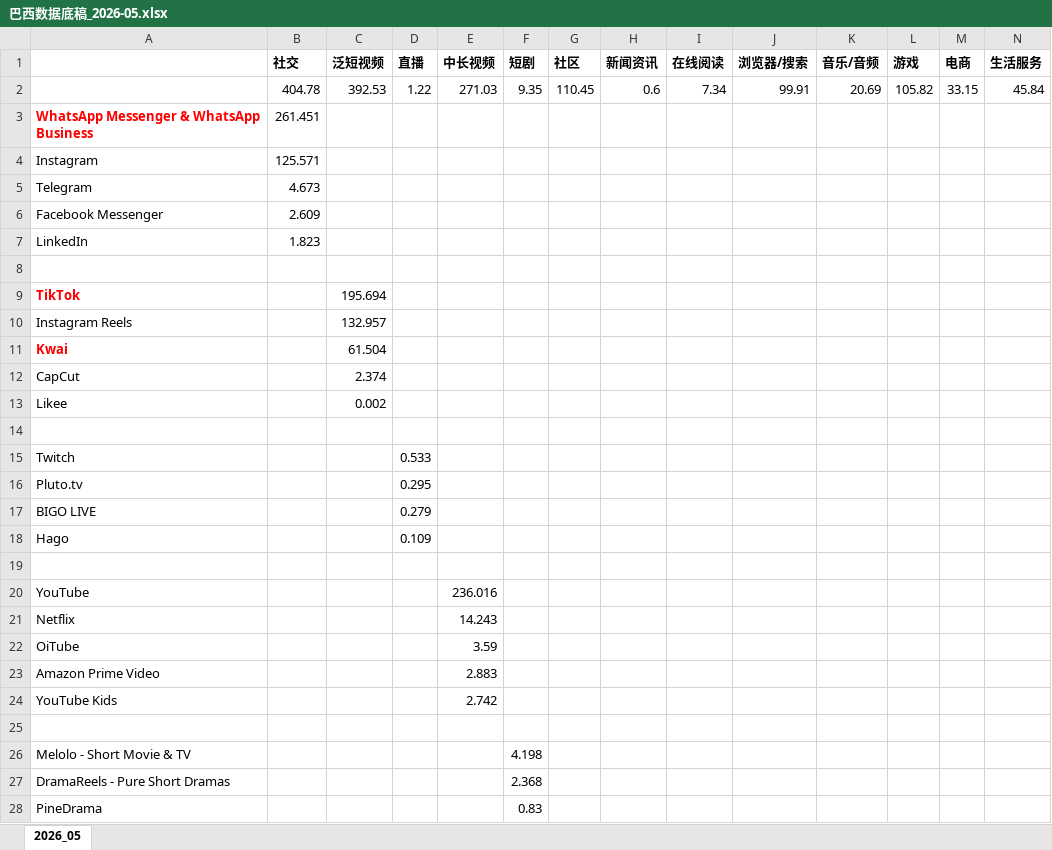
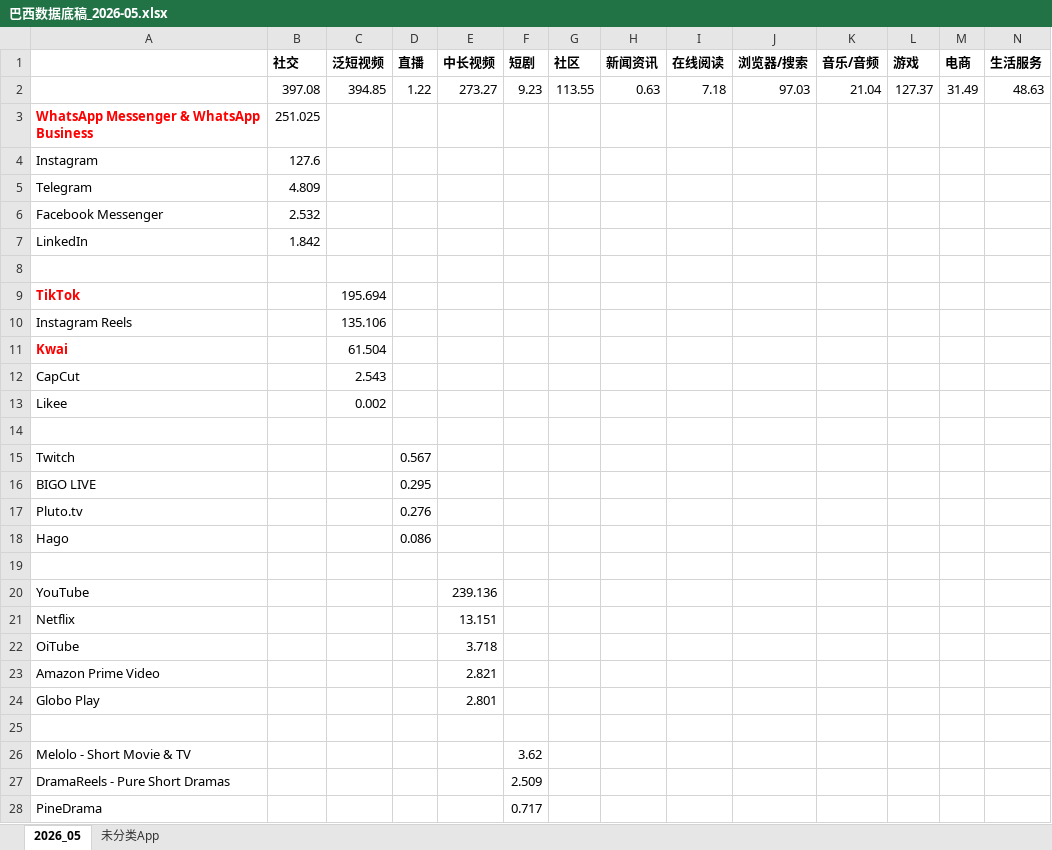
Before and after one commit to huangxindi2002-cmyk/data-auto, an Excel workbook: docs/data/巴西数据底稿_2026-05.xlsx, sheet 2026_05, drawn as a sheet; only a part is shown; values as stored, in another font and other column widths than the file's, no borders; removed rows and columns are numbered as before the commit, all else as after; rows hold the shown columns only; the diff covers the shown part only; the diff names each change by its address in the sheet, - before the commit and + after, or states it on an @@ line.

```diff
--- a/docs/data/巴西数据底稿_2026-05.xlsx (sheet 2026_05)
+++ b/docs/data/巴西数据底稿_2026-05.xlsx (sheet 2026_05)
+sheet tab: 未分类App
-row 2:  | 404.78 | 392.53 | 1.22 | 271.03 | 9.35 | 110.45 | 0.6 | 7.34 | 99.91 | 20.69 | 105.82 | 33.15 | 45.84
+row 2:  | 397.08 | 394.85 | 1.22 | 273.27 | 9.23 | 113.55 | 0.63 | 7.18 | 97.03 | 21.04 | 127.37 | 31.49 | 48.63
-B3 (社交): 261.451
+B3 (社交): 251.025
-B4 (社交): 125.571
+B4 (社交): 127.6
-B5 (社交): 4.673
+B5 (社交): 4.809
-B6 (社交): 2.609
+B6 (社交): 2.532
-B7 (社交): 1.823
+B7 (社交): 1.842
-C10 (泛短视频): 132.957
+C10 (泛短视频): 135.106
-C12 (泛短视频): 2.374
+C12 (泛短视频): 2.543
-D15 (直播): 0.533
+D15 (直播): 0.567
-row 16: Pluto.tv |  |  | 0.295
-D16 (直播): 0.279
+D16 (直播): 0.295
+row 17: Pluto.tv |  |  | 0.276
-D18 (直播): 0.109
+D18 (直播): 0.086
-E20 (中长视频): 236.016
+E20 (中长视频): 239.136
-E21 (中长视频): 14.243
+E21 (中长视频): 13.151
-E22 (中长视频): 3.59
+E22 (中长视频): 3.718
-E23 (中长视频): 2.883
+E23 (中长视频): 2.821
-row 24: YouTube Kids |  |  |  | 2.742
+row 24: Globo Play |  |  |  | 2.801
-F26 (短剧): 4.198
+F26 (短剧): 3.62
-F27 (短剧): 2.368
+F27 (短剧): 2.509
-F28 (短剧): 0.83
+F28 (短剧): 0.717
```
Also changed, not shown: 5 added rows, 5 removed rows and 53 edited cells elsewhere in this sheet, 3 other files.
